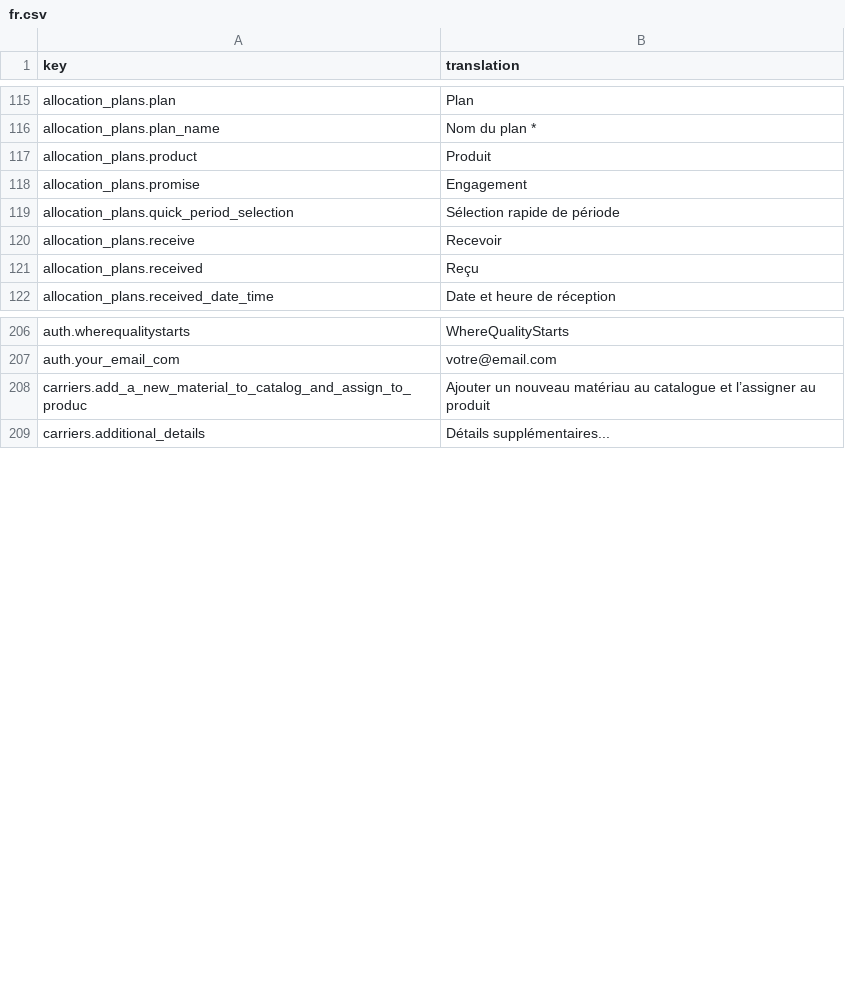
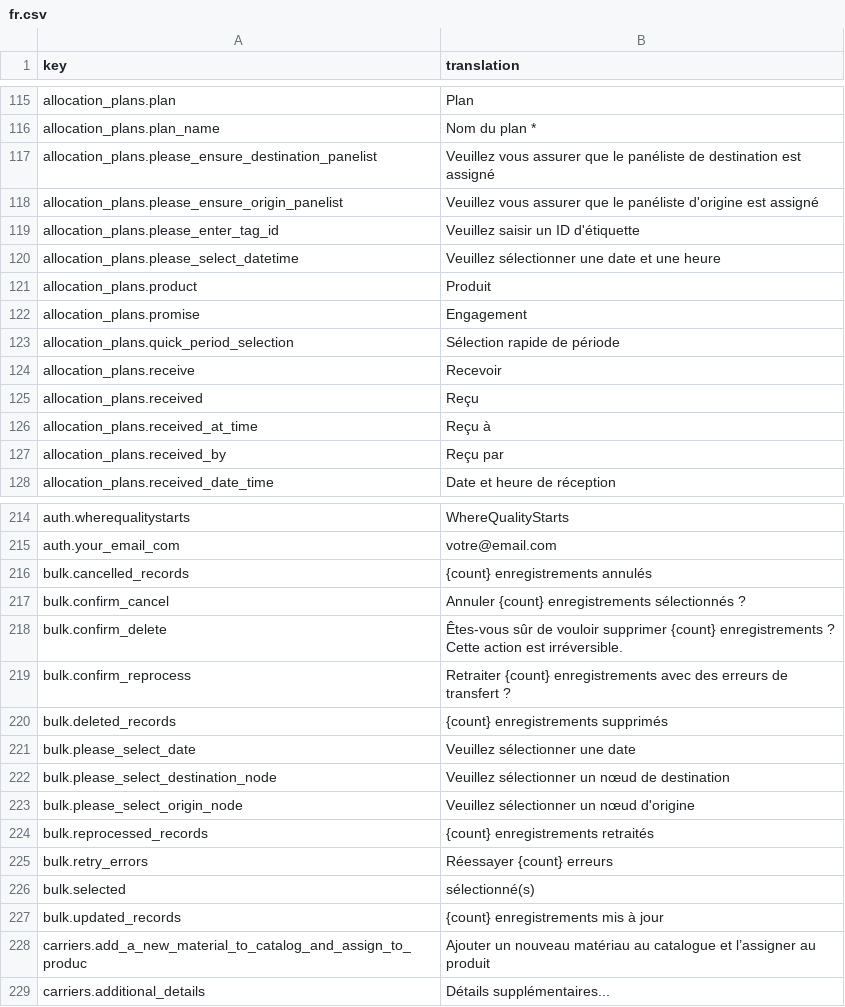
Before and after one commit to IgnacioFernandezSoriano/ONEMS, a CSV file: public/locales/fr.csv, drawn as a sheet; only a part is shown, gaps mark what is left out; the diff covers the shown part only; the diff names each change by its address in the sheet, - before the commit and + after, or states it on an @@ line.

Commit message:
feat: Translate AllocationPlans page and all components (EN+FR) - BulkOperationsPanel, RegisterShipmentModal, RegisterReceptionModal, CSVHandler

```diff
--- a/public/locales/fr.csv
+++ b/public/locales/fr.csv
+row 117: allocation_plans.please_ensure_destination_panelist | Veuillez vous assurer que le panéliste de destination est assigné
+row 118: allocation_plans.please_ensure_origin_panelist | Veuillez vous assurer que le panéliste d'origine est assigné
+row 119: allocation_plans.please_enter_tag_id | Veuillez saisir un ID d'étiquette
+row 120: allocation_plans.please_select_datetime | Veuillez sélectionner une date et une heure
+row 126: allocation_plans.received_at_time | Reçu à
+row 127: allocation_plans.received_by | Reçu par
+row 216: bulk.cancelled_records | {count} enregistrements annulés
+row 217: bulk.confirm_cancel | Annuler {count} enregistrements sélectionnés ?
+row 218: bulk.confirm_delete | Êtes-vous sûr de vouloir supprimer {count} enregistrements ? Cette action est irréversible.
+row 219: bulk.confirm_reprocess | Retraiter {count} enregistrements avec des erreurs de transfert ?
+row 220: bulk.deleted_records | {count} enregistrements supprimés
+row 221: bulk.please_select_date | Veuillez sélectionner une date
+row 222: bulk.please_select_destination_node | Veuillez sélectionner un nœud de destination
+row 223: bulk.please_select_origin_node | Veuillez sélectionner un nœud d'origine
+row 224: bulk.reprocessed_records | {count} enregistrements retraités
+row 225: bulk.retry_errors | Réessayer {count} erreurs
+row 226: bulk.selected | sélectionné(s)
+row 227: bulk.updated_records | {count} enregistrements mis à jour
```
Also changed, not shown: 6 added rows elsewhere in this file, public/locales/en.csv, 5 other files.
